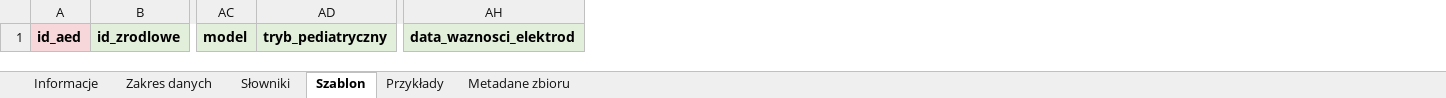
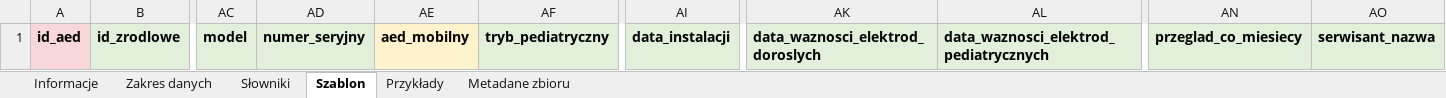
Before and after one commit to LastMinuteGameStudio/hacknation, an Excel workbook: zakres-danych/wzorcowy-zakres-danych-AED.xlsx, sheet Szablon, drawn as a sheet; only a part is shown, gaps mark what is left out; values as stored, in another font and other column widths than the file's, no borders; removed rows and columns are numbered as before the commit, all else as after; the diff names each change by its address in the sheet, - before the commit and + after, or states it on an @@ line.

```diff
--- a/zakres-danych/wzorcowy-zakres-danych-AED.xlsx (sheet Szablon)
+++ b/zakres-danych/wzorcowy-zakres-danych-AED.xlsx (sheet Szablon)
+column AD, row 1: numer_seryjny
+column AE, row 1: aed_mobilny
+column AI, row 1: data_instalacji
-column AH, row 1: data_waznosci_elektrod
+column AK, row 1: data_waznosci_elektrod_doroslych
+column AL, row 1: data_waznosci_elektrod_pediatrycznych
+column AN, row 1: przeglad_co_miesiecy
+column AO, row 1: serwisant_nazwa
```
Also changed, not shown: sheet Zakres danych, sheet Przykłady, sheet Słowniki, sheet Informacje, sheet Metadane zbioru, 6 other files.
